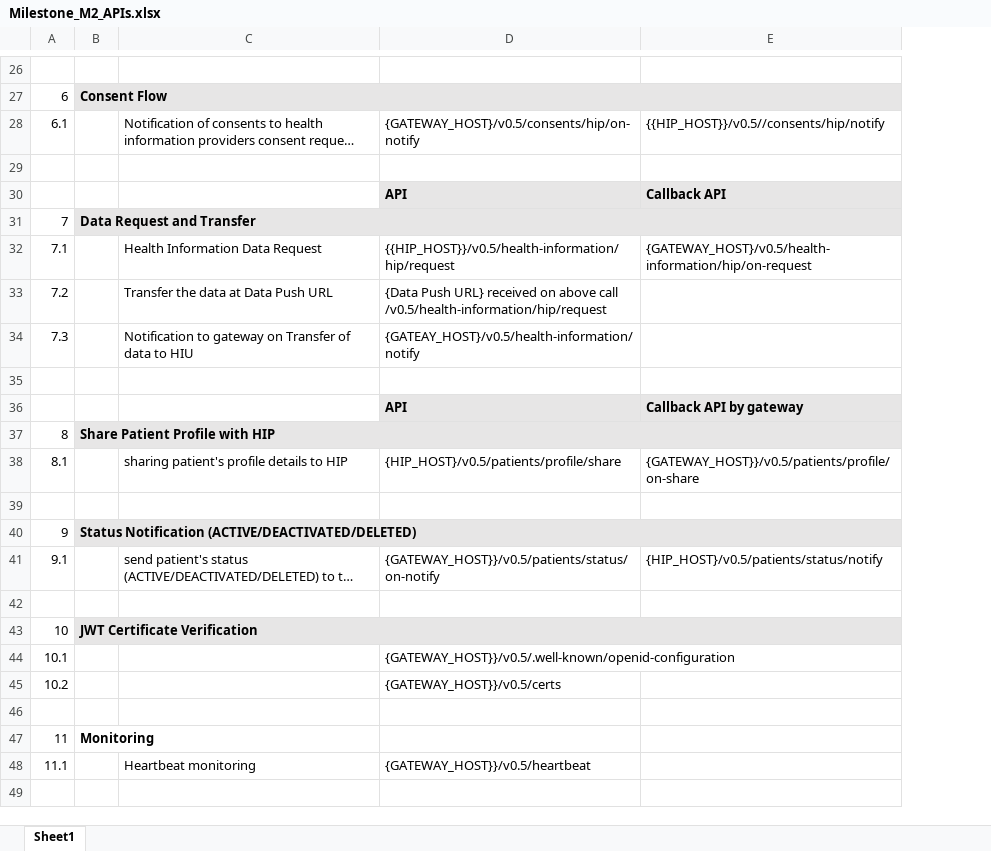
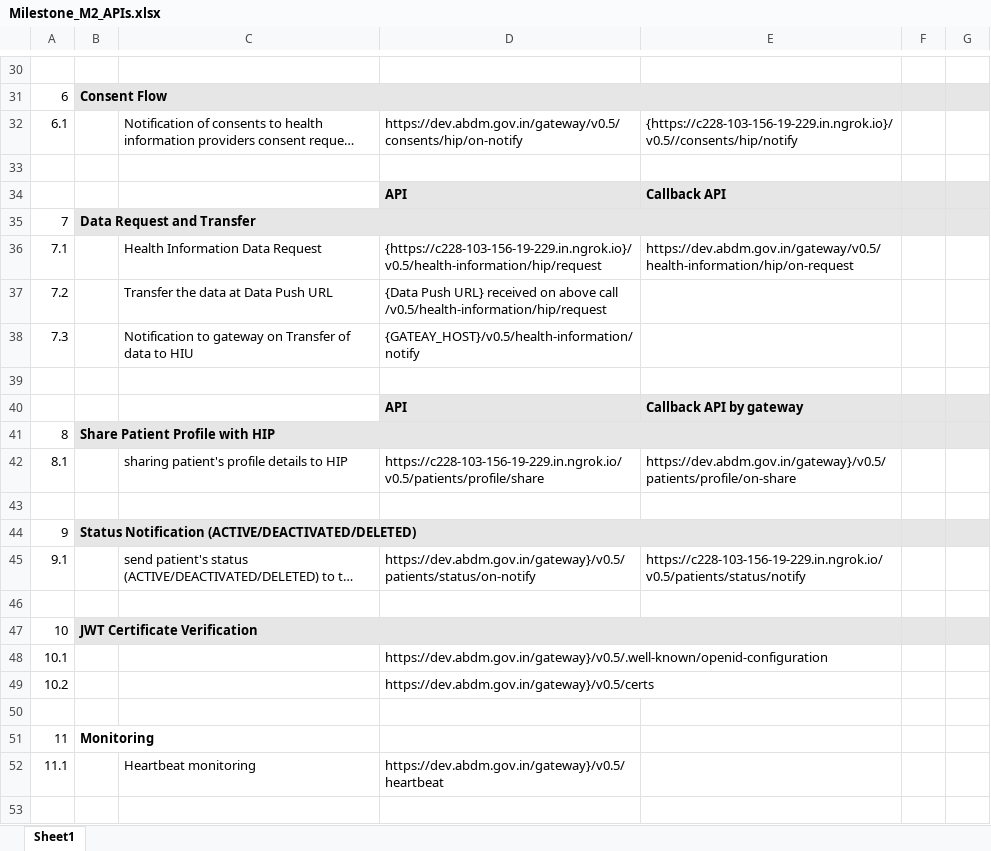
Before and after one commit to sm0223/Sahyog-ABDM-Integrated-HMS, an Excel workbook: assets/Milestone_M2_APIs.xlsx, sheet Sheet1, drawn as a sheet; only a part is shown, gaps mark what is left out; long unchanged cells end in …; values as stored, in another font and other column widths than the file's, no borders; removed rows and columns are numbered as before the commit, all else as after; the diff covers the shown part only; the diff names each change by its address in the sheet, - before the commit and + after, or states it on an @@ line.

```diff
--- a/assets/Milestone_M2_APIs.xlsx (sheet Sheet1)
+++ b/assets/Milestone_M2_APIs.xlsx (sheet Sheet1)
-column E, rows 28-41: {{HIP_HOST}}/v0.5//consents/hip/notify |  | Callback API |  | {GATEWAY_HOST}/v0.5/health-information/hip/on-request |  |  |  | Callback API by gateway |  | {GATEWAY_HOST}}/v0.5/patients/profile/on-share |  |  | {HIP_HOST}/v0.5/patients/status/notify
+column E, rows 32-45: {https://c228-103-156-19-229.in.ngrok.io}/v0.5//consents/hip/notify |  | Callback API |  | https://dev.abdm.gov.in/gateway/v0.5/health-information/hip/on-request |  |  |  | Callback API by gateway |  | https://dev.abdm.gov.in/gateway}/v0.5/patients/profile/on-share |  |  | https://c228-103-156-19-229.in.ngrok.io/v0.5/patients/status/notify
+column F, empty
+column G, empty
-D32: {GATEWAY_HOST}/v0.5/consents/hip/on-notify
+D32: https://dev.abdm.gov.in/gateway/v0.5/consents/hip/on-notify
-D36: {{HIP_HOST}}/v0.5/health-information/hip/request
+D36: {https://c228-103-156-19-229.in.ngrok.io}/v0.5/health-information/hip/request
-D42: {HIP_HOST}/v0.5/patients/profile/share
+D42: https://c228-103-156-19-229.in.ngrok.io/v0.5/patients/profile/share
-D45: {GATEWAY_HOST}}/v0.5/patients/status/on-notify
+D45: https://dev.abdm.gov.in/gateway}/v0.5/patients/status/on-notify
-D48: {GATEWAY_HOST}}/v0.5/.well-known/openid-configuration
+D48: https://dev.abdm.gov.in/gateway}/v0.5/.well-known/openid-configuration
-D49: {GATEWAY_HOST}}/v0.5/certs
+D49: https://dev.abdm.gov.in/gateway}/v0.5/certs
-D52: {GATEWAY_HOST}}/v0.5/heartbeat
+D52: https://dev.abdm.gov.in/gateway}/v0.5/heartbeat
```
Also changed, not shown: 5 added rows, 1 removed row, 12 edited cells and cell formats elsewhere in this sheet, assets/ABHA_APIs.xlsx, 12 other files.
